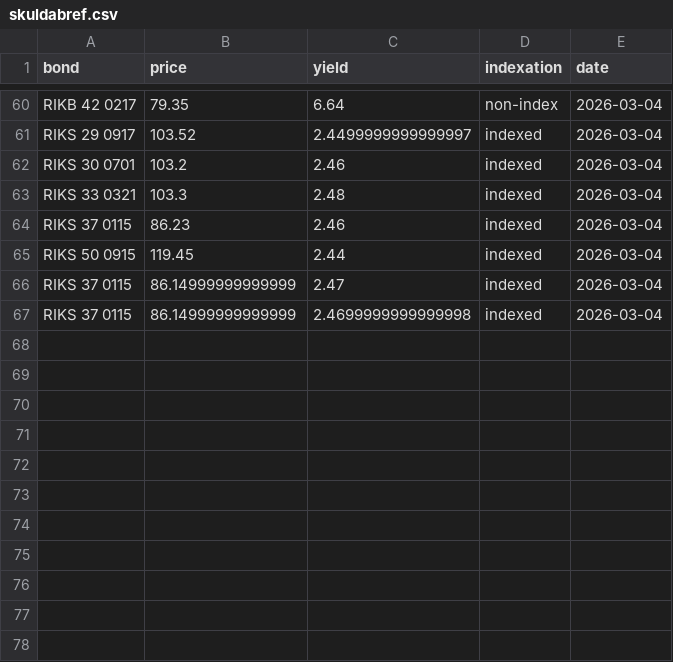
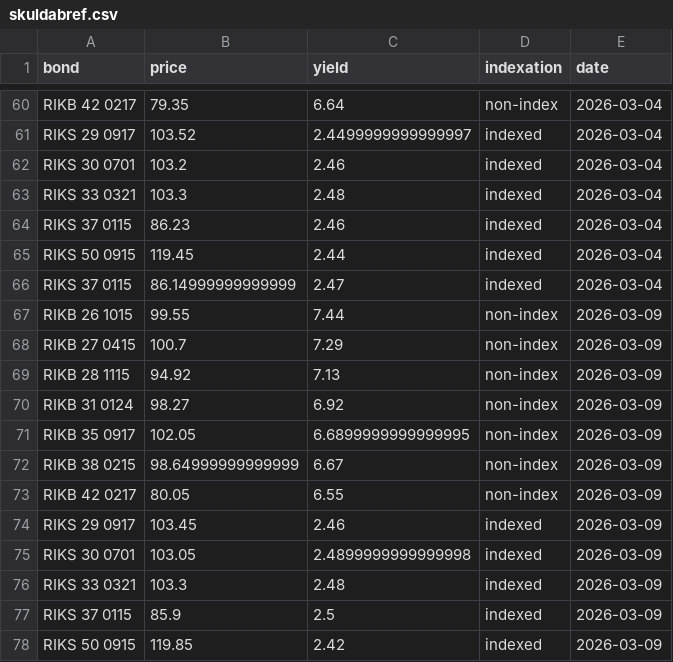
Before and after one commit to hagdeild/macro_dashboard, a CSV file: data/skuldabref.csv, drawn as a sheet; only a part is shown, gaps mark what is left out.

Commit message:
Auto update data 2026-03-09 12:54:23.564678

```diff
--- a/data/skuldabref.csv
+++ b/data/skuldabref.csv
@@ -66,2 +66,13 @@ RIKS 50 0915,119.45,2.44,indexed,2026-03-04
 RIKS 37 0115,86.14999999999999,2.47,indexed,2026-03-04
-RIKS 37 0115,86.14999999999999,2.4699999999999998,indexed,2026-03-04
+RIKB 26 1015,99.55,7.44,non-index,2026-03-09
+RIKB 27 0415,100.7,7.29,non-index,2026-03-09
+RIKB 28 1115,94.92,7.13,non-index,2026-03-09
+RIKB 31 0124,98.27,6.92,non-index,2026-03-09
+RIKB 35 0917,102.05,6.6899999999999995,non-index,2026-03-09
+RIKB 38 0215,98.64999999999999,6.67,non-index,2026-03-09
+RIKB 42 0217,80.05,6.55,non-index,2026-03-09
+RIKS 29 0917,103.45,2.46,indexed,2026-03-09
+RIKS 30 0701,103.05,2.4899999999999998,indexed,2026-03-09
+RIKS 33 0321,103.3,2.48,indexed,2026-03-09
+RIKS 37 0115,85.9,2.5,indexed,2026-03-09
+RIKS 50 0915,119.85,2.42,indexed,2026-03-09
```
Also changed, not shown: data/styrivextir.csv, 4 other files.
